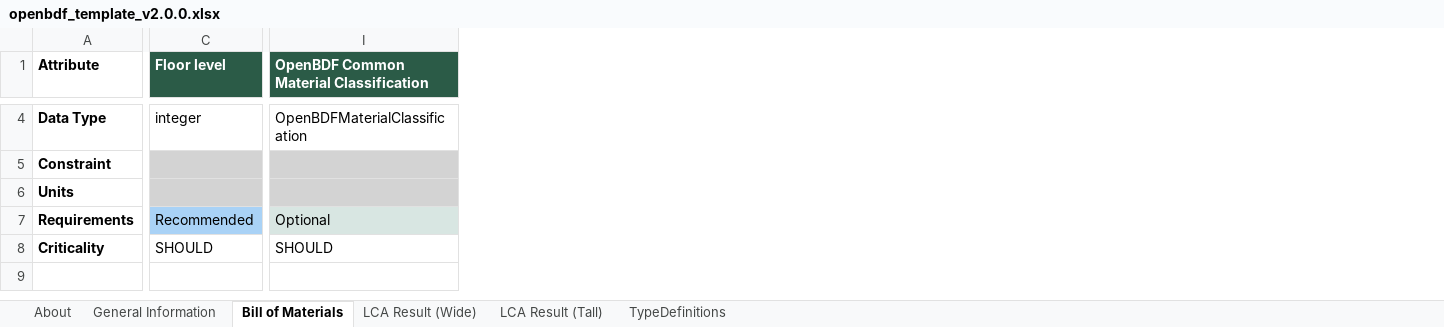
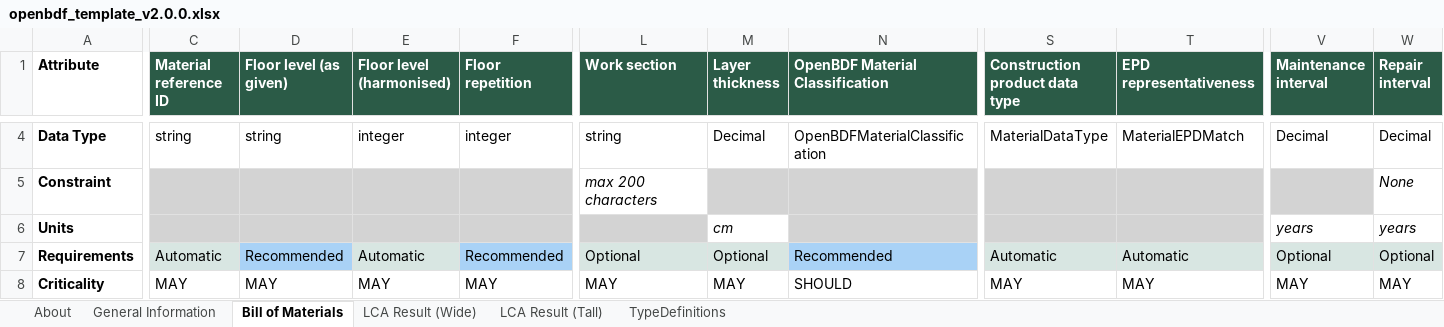
Before and after one commit to EPFL-ENAC/lmc-openbdf, an Excel workbook: openbdf_template_v2.0.0.xlsx, sheet Bill of Materials, drawn as a sheet; only a part is shown, gaps mark what is left out; values as stored, in another font and other column widths than the file's, no borders; 1 other sheet too large or unreadable and not compared; removed rows and columns are numbered as before the commit, all else as after; the diff covers the shown part only; the diff names each change by its address in the sheet, - before the commit and + after, or states it on an @@ line.

```diff
--- a/openbdf_template_v2.0.0.xlsx (sheet Bill of Materials)
+++ b/openbdf_template_v2.0.0.xlsx (sheet Bill of Materials)
-column C (Floor level), rows 4-8: integer |  |  | Recommended | SHOULD
+column C (Material reference ID), rows 4-8: string |  |  | Automatic | MAY
+column D (Floor level (as given)), rows 4-8: string |  |  | Recommended | MAY
+column E (Floor level (harmonised)), rows 4-8: integer |  |  | Automatic | MAY
+column F (Floor repetition), rows 4-8: integer |  |  | Recommended | MAY
-column I, row 1: OpenBDF Common Material Classification; rows 4-8: OpenBDFMaterialClassification |  |  | Optional | SHOULD
+column L (Work section), rows 4-8: string | max 200 characters |  | Optional | MAY
+column M (Layer thickness), rows 4-8: Decimal |  | cm | Optional | MAY
+column N (OpenBDF Material Classification), rows 4-8: OpenBDFMaterialClassification |  |  | Recommended | SHOULD
+column S (Construction product data type), rows 4-8: MaterialDataType |  |  | Automatic | MAY
+column T (EPD representativeness), rows 4-8: MaterialEPDMatch |  |  | Automatic | MAY
+column V (Maintenance interval), rows 4-8: Decimal |  | years | Optional | MAY
+column W (Repair interval), rows 4-8: Decimal | None | years | Optional | MAY
```
Also changed, not shown: 49 edited cells and cell formats elsewhere in this sheet, sheet TypeDefinitions, sheet General Information, sheet LCA Result (Tall), 16 other files.
